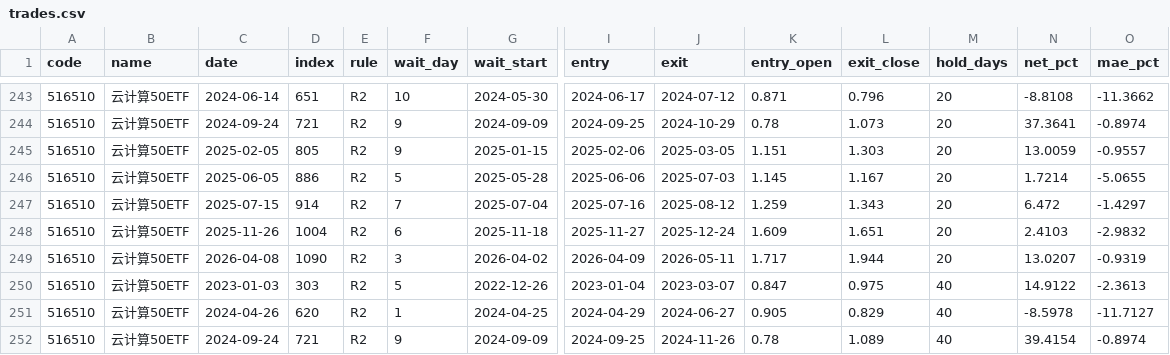
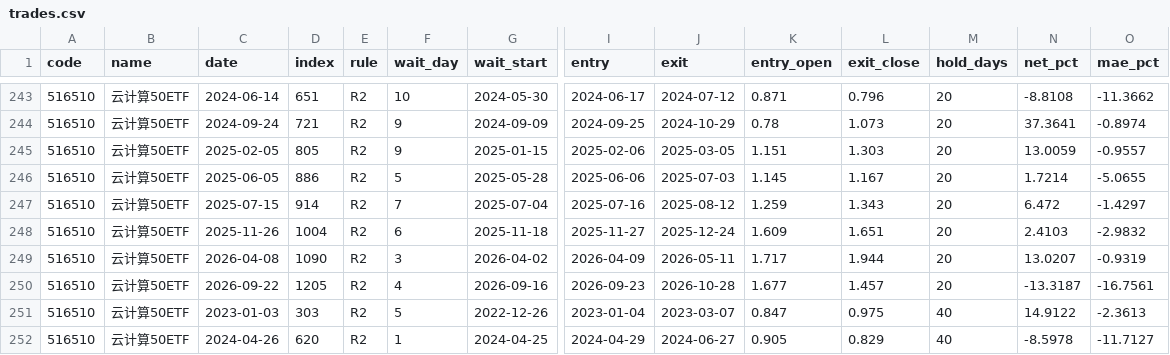
Before and after one commit to yujianyuan1-bit/signal-lab-a, a CSV file: research/scanner/trades.csv, drawn as a sheet; only a part is shown, gaps mark what is left out; the shorter side is filled out with more unchanged rows; rows hold the shown columns only; the diff names each change by its address in the sheet, - before the commit and + after, or states it on an @@ line.

```diff
--- a/research/scanner/trades.csv
+++ b/research/scanner/trades.csv
+row 250: 516510 | 云计算50ETF | 2026-09-22 | 1205 | R2 | 4 | 2026-09-16 | 2026-09-23 | 2026-10-28 | 1.677 | 1.457 | 20 | -13.3187 | -16.7561
```
Also changed, not shown: research/scanner/cache/sh000001.csv, research/scanner/cache/sh000688.csv, 11 other files.
